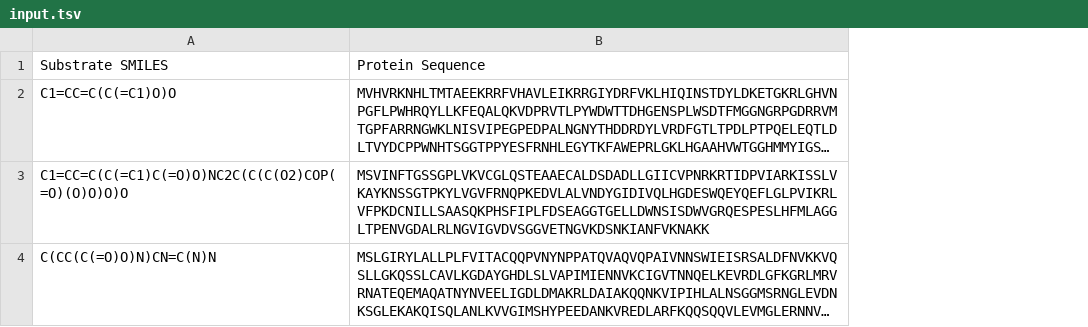
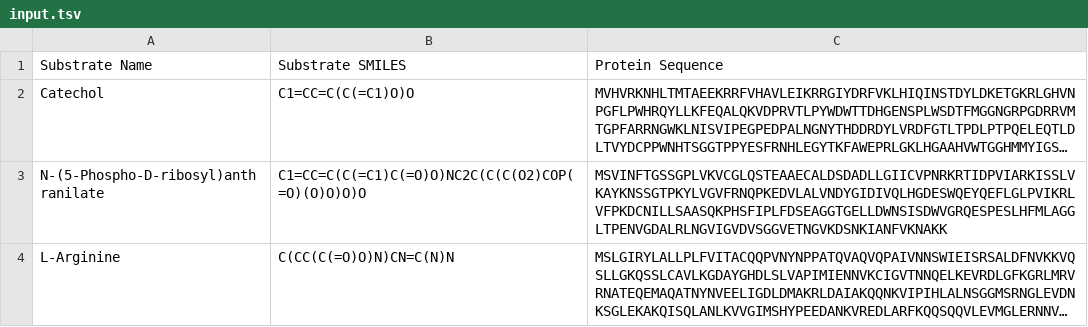
Before and after one commit to SysBioChalmers/DLKcat, a TSV file: DeeplearningApproach/Code/example/input.tsv, drawn as a sheet; long unchanged cells end in …; the diff names each change by its address in the sheet, - before the commit and + after, or states it on an @@ line.

Commit message:
Update example code and input

```diff
--- a/DeeplearningApproach/Code/example/input.tsv
+++ b/DeeplearningApproach/Code/example/input.tsv
+column A, rows 1-4: Substrate Name | Catechol | N-(5-Phospho-D-ribosyl)anthranilate | L-Arginine
```
Also changed, not shown: DeeplearningApproach/Code/example/output.tsv, 1 other file.
